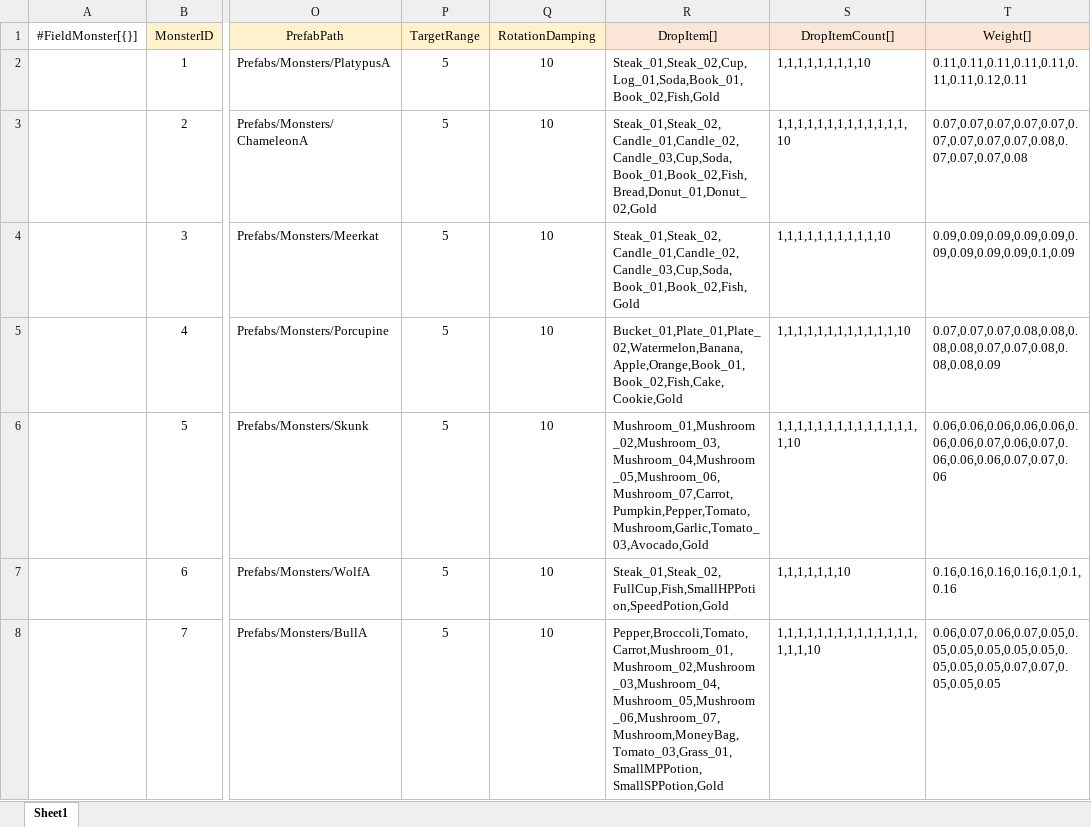
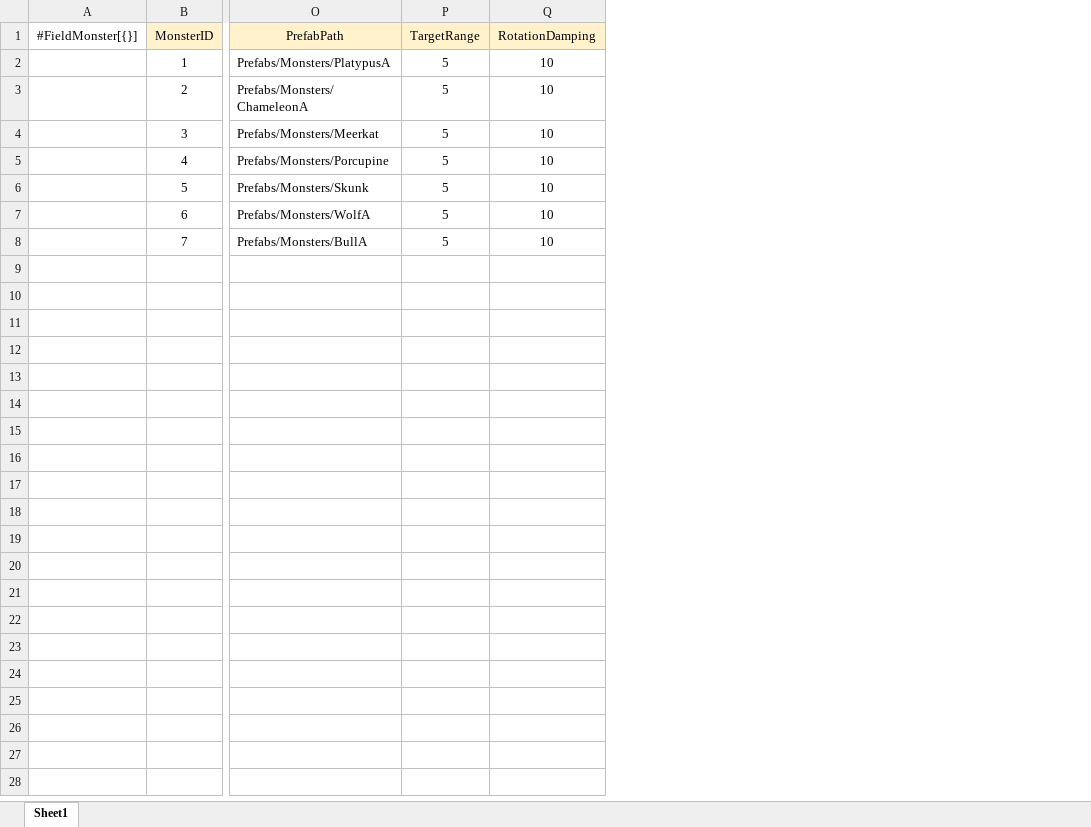
Before and after one commit to gunwonpark/Secret-of-Night, an Excel workbook: excel2json-master/FieldMonster_Data.xlsx, sheet Sheet1, drawn as a sheet; only a part is shown, gaps mark what is left out; values as stored, in another font and other column widths than the file's, no borders; the diff names each change by its address in the sheet, - before the commit and + after, or states it on an @@ line.

Commit message:
[fix] Json 오류수정

```diff
--- a/excel2json-master/FieldMonster_Data.xlsx (sheet Sheet1)
+++ b/excel2json-master/FieldMonster_Data.xlsx (sheet Sheet1)
-column R (DropItem[]), rows 2-8: Steak_01,Steak_02,Cup,Log_01,Soda,Book_01,Book_02,Fish,Gold | Steak_01,Steak_02,Candle_01,Candle_02,Candle_03,Cup,Soda,Book_01,Book_02,Fish,Bread,Donut_01,Donut_02,Gold | Steak_01,Steak_02,Candle_01,Candle_02,Candle_03,Cup,Soda,Book_01,Book_02,Fish,Gold | Bucket_01,Plate_01,Plate_02,Watermelon,Banana,Apple,Orange,Book_01,Book_02,Fish,Cake,Cookie,Gold | Mushroom_01,Mushroom_02,Mushroom_03,Mushroom_04,Mushroom_05,Mushroom_06,Mushroom_07,Carrot,Pumpkin,Pepper,Tomato,Mushroom,Garlic,Tomato_03,Avocado,Gold | Steak_01,Steak_02,FullCup,Fish,SmallHPPotion,SpeedPotion,Gold | Pepper,Broccoli,Tomato,Carrot,Mushroom_01,Mushroom_02,Mushroom_03,Mushroom_04,Mushroom_05,Mushroom_06,Mushroom_07,Mushroom,MoneyBag,Tomato_03,Grass_01,SmallMPPotion,SmallSPPotion,Gold
-column S (DropItemCount[]), rows 2-8: 1,1,1,1,1,1,1,1,10 | 1,1,1,1,1,1,1,1,1,1,1,1,1,10 | 1,1,1,1,1,1,1,1,1,1,10 | 1,1,1,1,1,1,1,1,1,1,1,1,10 | 1,1,1,1,1,1,1,1,1,1,1,1,1,1,1,10 | 1,1,1,1,1,1,10 | 1,1,1,1,1,1,1,1,1,1,1,1,1,1,1,1,1,10
-column T (Weight[]), rows 2-8: 0.11,0.11,0.11,0.11,0.11,0.11,0.11,0.12,0.11 | 0.07,0.07,0.07,0.07,0.07,0.07,0.07,0.07,0.07,0.08,0.07,0.07,0.07,0.08 | 0.09,0.09,0.09,0.09,0.09,0.09,0.09,0.09,0.09,0.1,0.09 | 0.07,0.07,0.07,0.08,0.08,0.08,0.08,0.07,0.07,0.08,0.08,0.08,0.09 | 0.06,0.06,0.06,0.06,0.06,0.06,0.06,0.07,0.06,0.07,0.06,0.06,0.06,0.07,0.07,0.06 | 0.16,0.16,0.16,0.16,0.1,0.1,0.16 | 0.06,0.07,0.06,0.07,0.05,0.05,0.05,0.05,0.05,0.05,0.05,0.05,0.05,0.07,0.07,0.05,0.05,0.05
```
Also changed, not shown: 2 other files.
